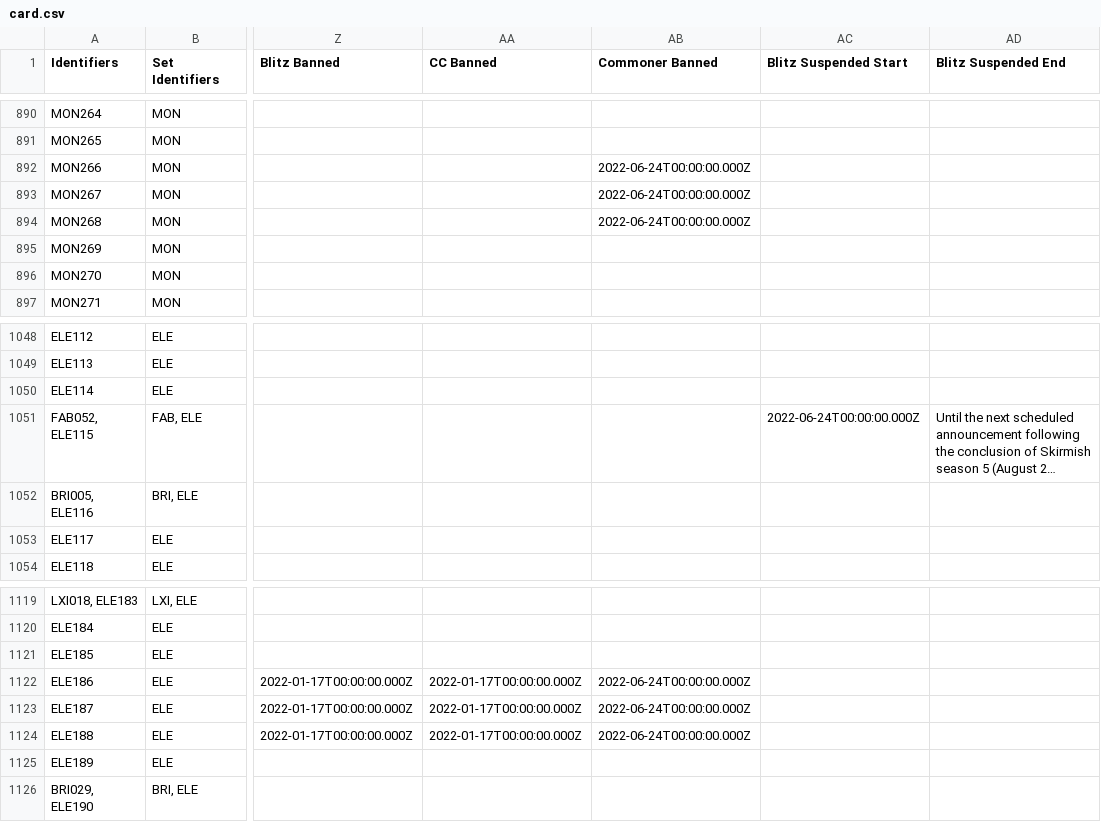
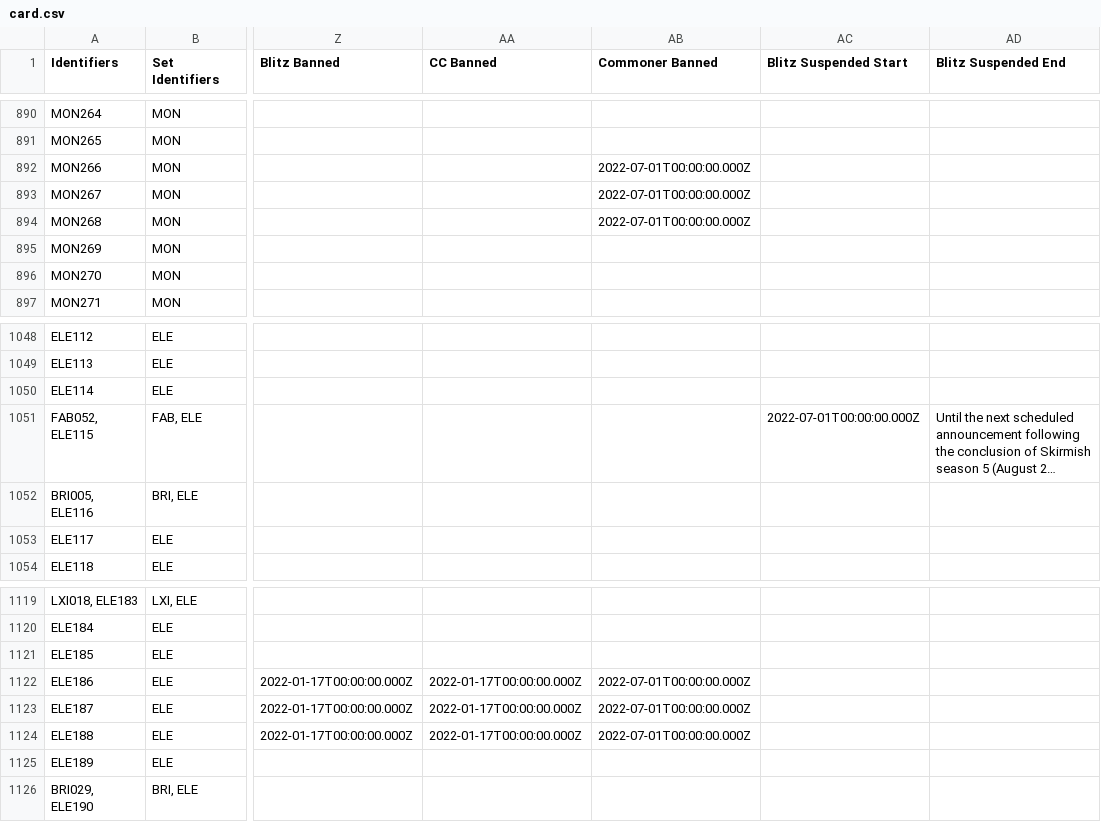
Before and after one commit to the-fab-cube/flesh-and-blood-cards, a CSV file: csvs/card.csv, drawn as a sheet; only a part is shown, gaps mark what is left out; long unchanged cells end in …; the diff names each change by its address in the sheet, - before the commit and + after, or states it on an @@ line.

Commit message:
- Fix wrong date in Blitz Suspended status for Crown of Seeds - Fix wrong date in Commoner Banned status for Ball Lightning and Belittle

```diff
--- a/csvs/card.csv
+++ b/csvs/card.csv
-AB892:AB894 (Commoner Banned): 2022-06-24T00:00:00.000Z
+AB892:AB894 (Commoner Banned): 2022-07-01T00:00:00.000Z
-AC1051 (Blitz Suspended Start): 2022-06-24T00:00:00.000Z
+AC1051 (Blitz Suspended Start): 2022-07-01T00:00:00.000Z
-AB1122:AB1124 (Commoner Banned): 2022-06-24T00:00:00.000Z
+AB1122:AB1124 (Commoner Banned): 2022-07-01T00:00:00.000Z
```
Also changed, not shown: 3 other files.
